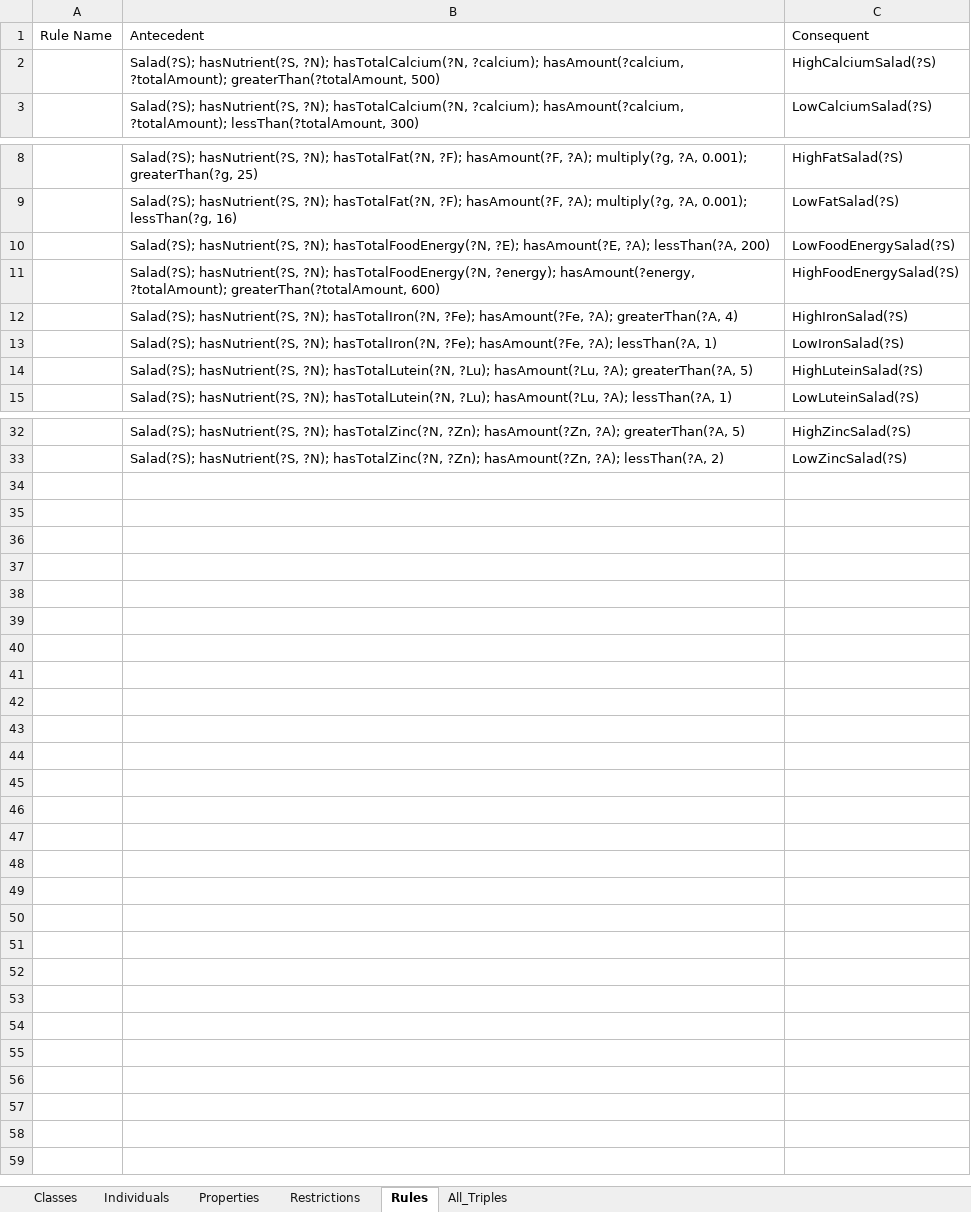
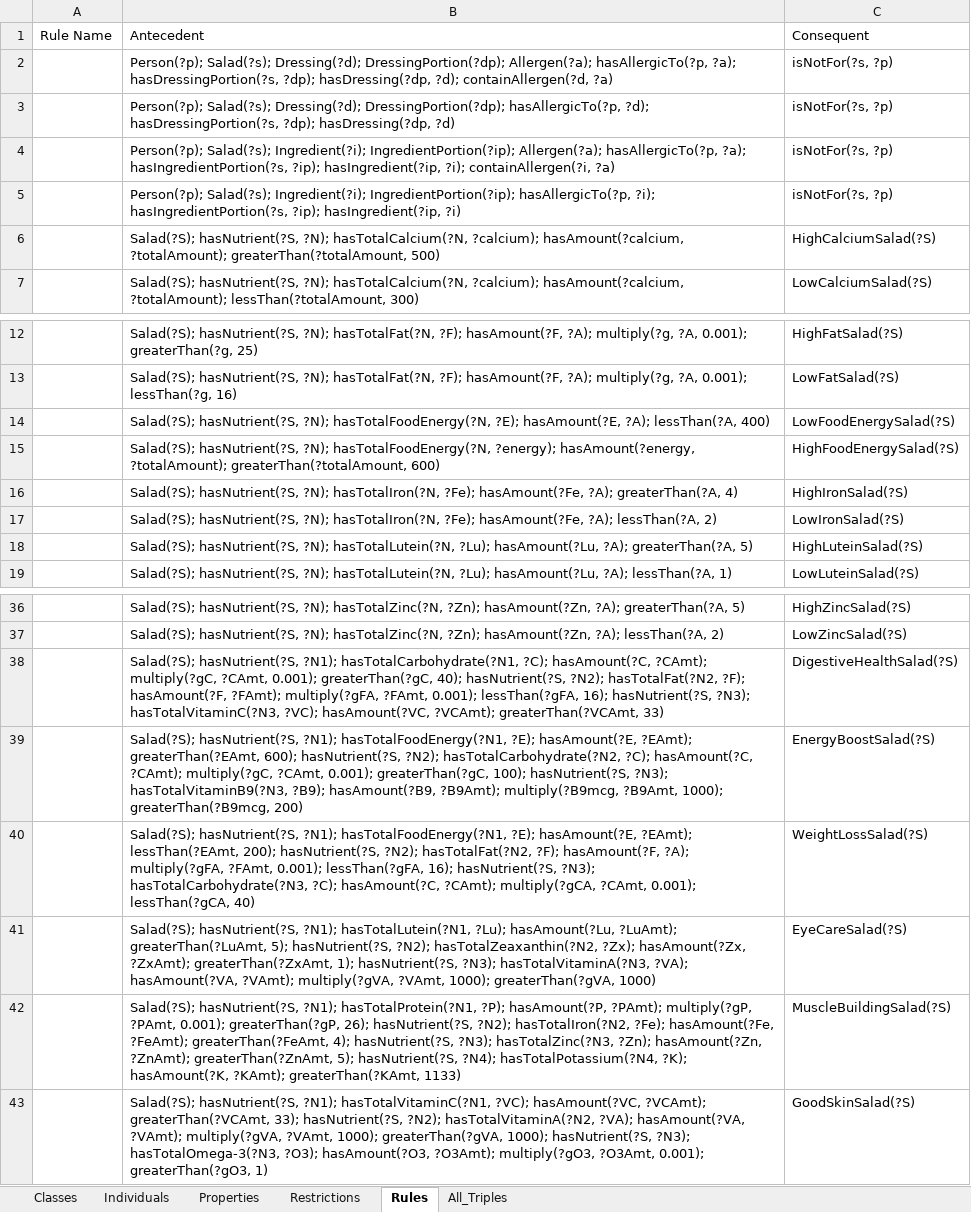
Before and after one commit to Tezigudo/SaladBarOntology, an Excel workbook: data/salad_ontology.xlsx, sheet Rules, drawn as a sheet; only a part is shown, gaps mark what is left out; values as stored, in another font and other column widths than the file's, no borders; addresses are those after the commit; the diff names each change by its address in the sheet, - before the commit and + after, or states it on an @@ line.

```diff
--- a/data/salad_ontology.xlsx (sheet Rules)
+++ b/data/salad_ontology.xlsx (sheet Rules)
+row 2:  | Person(?p); Salad(?s); Dressing(?d); DressingPortion(?dp); Allergen(?a); hasAllergicTo(?p, ?a); hasDressingPortion(?s, ?dp); hasDressing(?dp, ?d); containAllergen(?d, ?a) | isNotFor(?s, ?p)
+row 3:  | Person(?p); Salad(?s); Dressing(?d); DressingPortion(?dp); hasAllergicTo(?p, ?d); hasDressingPortion(?s, ?dp); hasDressing(?dp, ?d) | isNotFor(?s, ?p)
+row 4:  | Person(?p); Salad(?s); Ingredient(?i); IngredientPortion(?ip); Allergen(?a); hasAllergicTo(?p, ?a); hasIngredientPortion(?s, ?ip); hasIngredient(?ip, ?i); containAllergen(?i, ?a) | isNotFor(?s, ?p)
+row 5:  | Person(?p); Salad(?s); Ingredient(?i); IngredientPortion(?ip); hasAllergicTo(?p, ?i); hasIngredientPortion(?s, ?ip); hasIngredient(?ip, ?i) | isNotFor(?s, ?p)
-B14: …?A); lessThan(?A, 200)
+B14: …?A); lessThan(?A, 400)
-B17: …?A); lessThan(?A, 1)
+B17: …?A); lessThan(?A, 2)
+row 38:  | Salad(?S); hasNutrient(?S, ?N1); hasTotalCarbohydrate(?N1, ?C); hasAmount(?C, ?CAmt); multiply(?gC, ?CAmt, 0.001); greaterThan(?gC, 40); hasNutrient(?S, ?N2); hasTotalFat(?N2, ?F); hasAmount(?F, ?FAmt); multiply(?gFA, ?FAmt, 0.001); lessThan(?gFA, 16); hasNutrient(?S, ?N3); hasTotalVitaminC(?N3, ?VC); hasAmount(?VC, ?VCAmt); greaterThan(?VCAmt, 33) | DigestiveHealthSalad(?S)
+row 39:  | Salad(?S); hasNutrient(?S, ?N1); hasTotalFoodEnergy(?N1, ?E); hasAmount(?E, ?EAmt); greaterThan(?EAmt, 600); hasNutrient(?S, ?N2); hasTotalCarbohydrate(?N2, ?C); hasAmount(?C, ?CAmt); multiply(?gC, ?CAmt, 0.001); greaterThan(?gC, 100); hasNutrient(?S, ?N3); hasTotalVitaminB9(?N3, ?B9); hasAmount(?B9, ?B9Amt); multiply(?B9mcg, ?B9Amt, 1000); greaterThan(?B9mcg, 200) | EnergyBoostSalad(?S)
+row 40:  | Salad(?S); hasNutrient(?S, ?N1); hasTotalFoodEnergy(?N1, ?E); hasAmount(?E, ?EAmt); lessThan(?EAmt, 200); hasNutrient(?S, ?N2); hasTotalFat(?N2, ?F); hasAmount(?F, ?A); multiply(?gFA, ?FAmt, 0.001); lessThan(?gFA, 16); hasNutrient(?S, ?N3); hasTotalCarbohydrate(?N3, ?C); hasAmount(?C, ?CAmt); multiply(?gCA, ?CAmt, 0.001); lessThan(?gCA, 40) | WeightLossSalad(?S)
+row 41:  | Salad(?S); hasNutrient(?S, ?N1); hasTotalLutein(?N1, ?Lu); hasAmount(?Lu, ?LuAmt); greaterThan(?LuAmt, 5); hasNutrient(?S, ?N2); hasTotalZeaxanthin(?N2, ?Zx); hasAmount(?Zx, ?ZxAmt); greaterThan(?ZxAmt, 1); hasNutrient(?S, ?N3); hasTotalVitaminA(?N3, ?VA); hasAmount(?VA, ?VAmt); multiply(?gVA, ?VAmt, 1000); greaterThan(?gVA, 1000) | EyeCareSalad(?S)
+row 42:  | Salad(?S); hasNutrient(?S, ?N1); hasTotalProtein(?N1, ?P); hasAmount(?P, ?PAmt); multiply(?gP, ?PAmt, 0.001); greaterThan(?gP, 26); hasNutrient(?S, ?N2); hasTotalIron(?N2, ?Fe); hasAmount(?Fe, ?FeAmt); greaterThan(?FeAmt, 4); hasNutrient(?S, ?N3); hasTotalZinc(?N3, ?Zn); hasAmount(?Zn, ?ZnAmt); greaterThan(?ZnAmt, 5); hasNutrient(?S, ?N4); hasTotalPotassium(?N4, ?K); hasAmount(?K, ?KAmt); greaterThan(?KAmt, 1133) | MuscleBuildingSalad(?S)
+row 43:  | Salad(?S); hasNutrient(?S, ?N1); hasTotalVitaminC(?N1, ?VC); hasAmount(?VC, ?VCAmt); greaterThan(?VCAmt, 33); hasNutrient(?S, ?N2); hasTotalVitaminA(?N2, ?VA); hasAmount(?VA, ?VAmt); multiply(?gVA, ?VAmt, 1000); greaterThan(?gVA, 1000); hasNutrient(?S, ?N3); hasTotalOmega-3(?N3, ?O3); hasAmount(?O3, ?O3Amt); multiply(?gO3, ?O3Amt, 0.001); greaterThan(?gO3, 1) | GoodSkinSalad(?S)
```
Also changed, not shown: sheet All_Triples, sheet Individuals, sheet Classes, sheet Properties, 1 other file.
